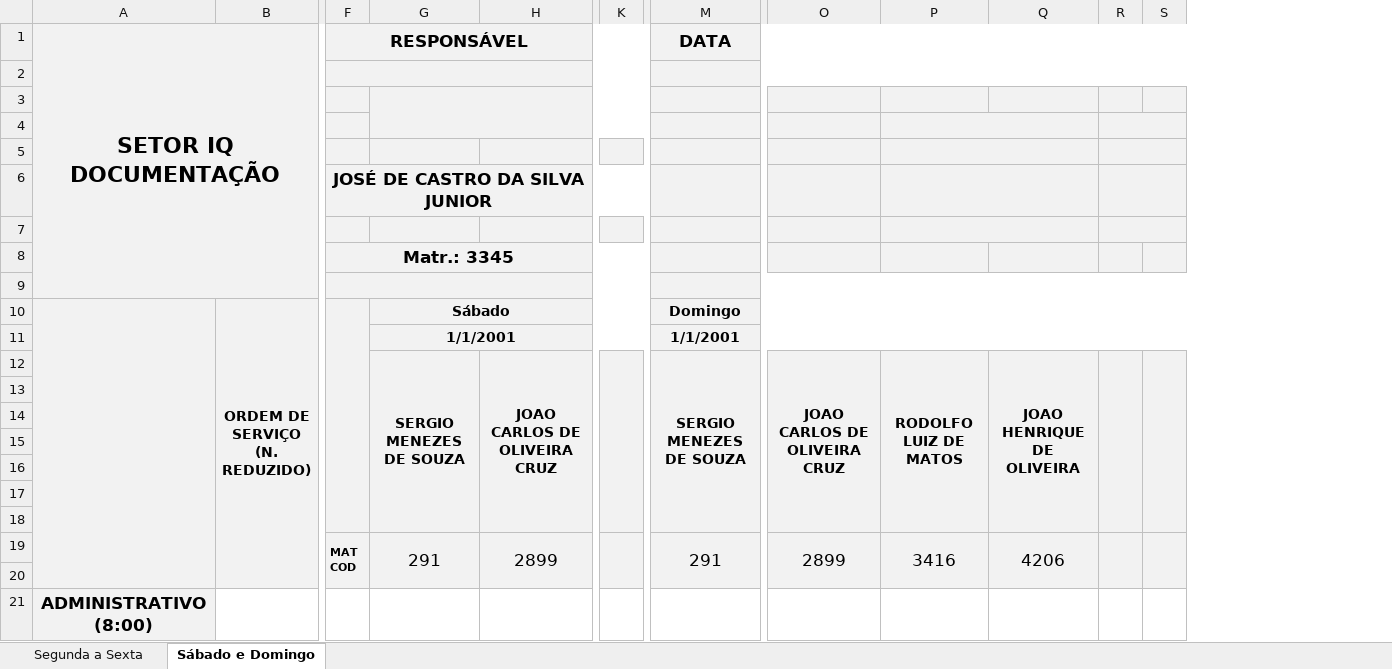
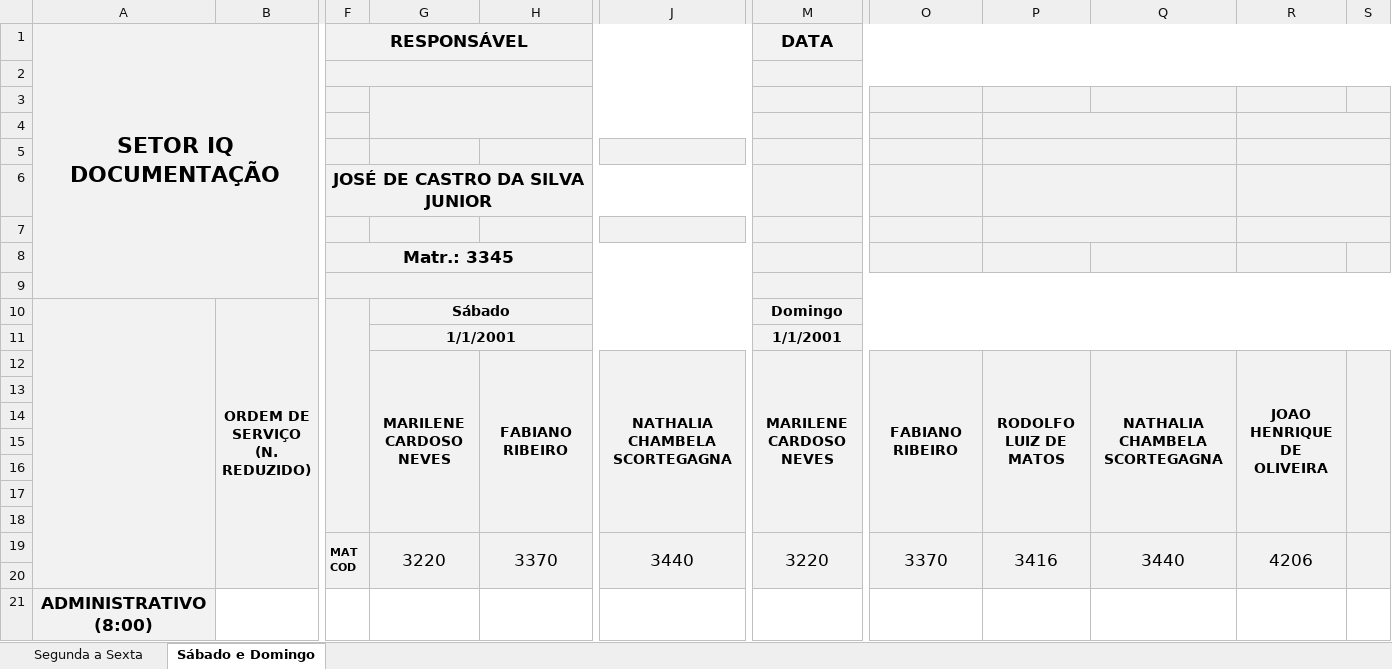
Before and after one commit to flipbit03/sisaprop, an Excel workbook: outputs/sisaprophelper#autoaprop/autoapropxlsx/IQ_DOC2.XLSX, sheet Sábado e Domingo, drawn as a sheet; only a part is shown, gaps mark what is left out; values as stored, in another font and other column widths than the file's, no borders; removed rows and columns are numbered as before the commit, all else as after; the diff names each change by its address in the sheet, - before the commit and + after, or states it on an @@ line.

```diff
--- a/outputs/sisaprophelper#autoaprop/autoapropxlsx/IQ_DOC2.XLSX (sheet Sábado e Domingo)
+++ b/outputs/sisaprophelper#autoaprop/autoapropxlsx/IQ_DOC2.XLSX (sheet Sábado e Domingo)
+column J, rows 12-19: NATHALIA CHAMBELA SCORTEGAGNA |  |  |  |  |  |  | 3440
-column K, empty
+column Q, rows 12-19: NATHALIA CHAMBELA SCORTEGAGNA |  |  |  |  |  |  | 3440
-column R, empty
-P4:Q4 merged
+P4:Q4 merged
+R4:S4 merged
-P5:Q5 merged
+P5:Q5 merged
+R5:S5 merged
-P6:Q6 merged
+P6:Q6 merged
+R6:S6 merged
-P7:Q7 merged
+P7:Q7 merged
+R7:S7 merged
-G12: SERGIO MENEZES DE SOUZA
+G12: MARILENE CARDOSO NEVES
-H12: JOAO CARLOS DE OLIVEIRA CRUZ
+H12: FABIANO RIBEIRO
-M12 (DATA): SERGIO MENEZES DE SOUZA
+M12 (DATA): MARILENE CARDOSO NEVES
-O12: JOAO CARLOS DE OLIVEIRA CRUZ
+O12: FABIANO RIBEIRO
-G19: 291
+G19: 3220
-H19: 2899
+H19: 3370
-M19 (DATA): 291
+M19 (DATA): 3220
-O19: 2899
+O19: 3370
```
Also changed, not shown: sheet Segunda a Sexta, formulas that keep their value, outputs/sisaprophelper#autoaprop/autoapropxlsx/IQ_DOC.XLSX, 6 other files.
